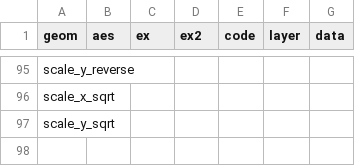
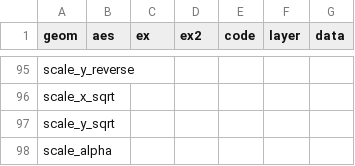
Before and after one commit to cardiomoon/ggplotAssist, a CSV file: data-raw/geom.csv, drawn as a sheet; only a part is shown, gaps mark what is left out; the diff names each change by its address in the sheet, - before the commit and + after, or states it on an @@ line.

```diff
--- a/data-raw/geom.csv
+++ b/data-raw/geom.csv
+row 98: scale_alpha
```
Also changed, not shown: data-raw/setting.csv, 2 other files.
